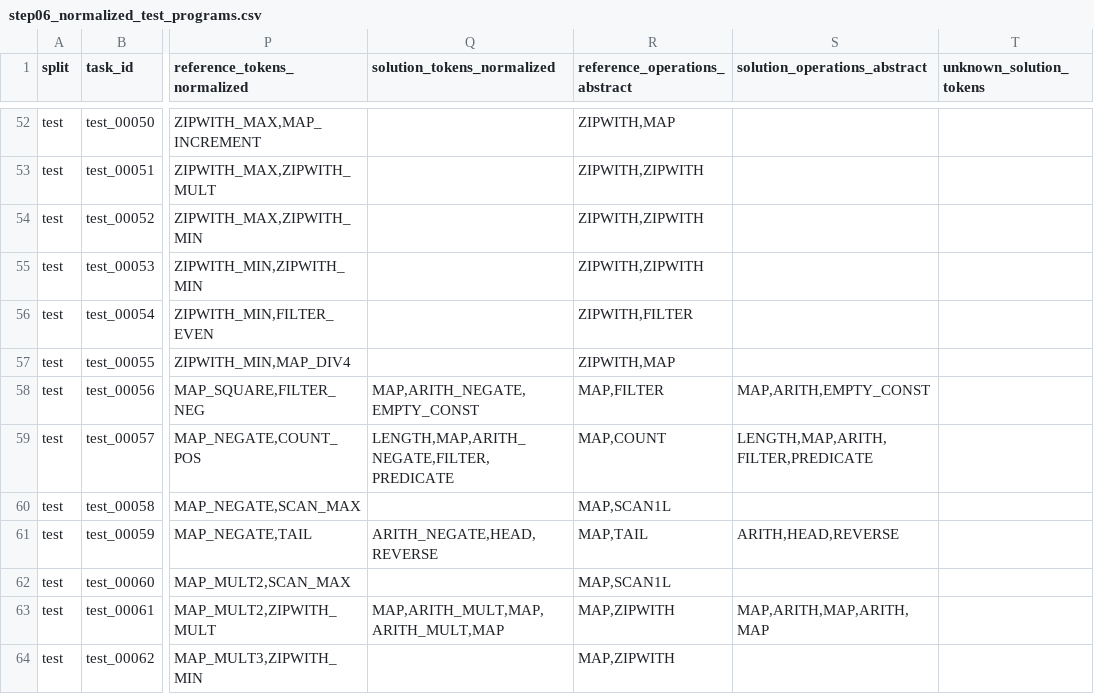
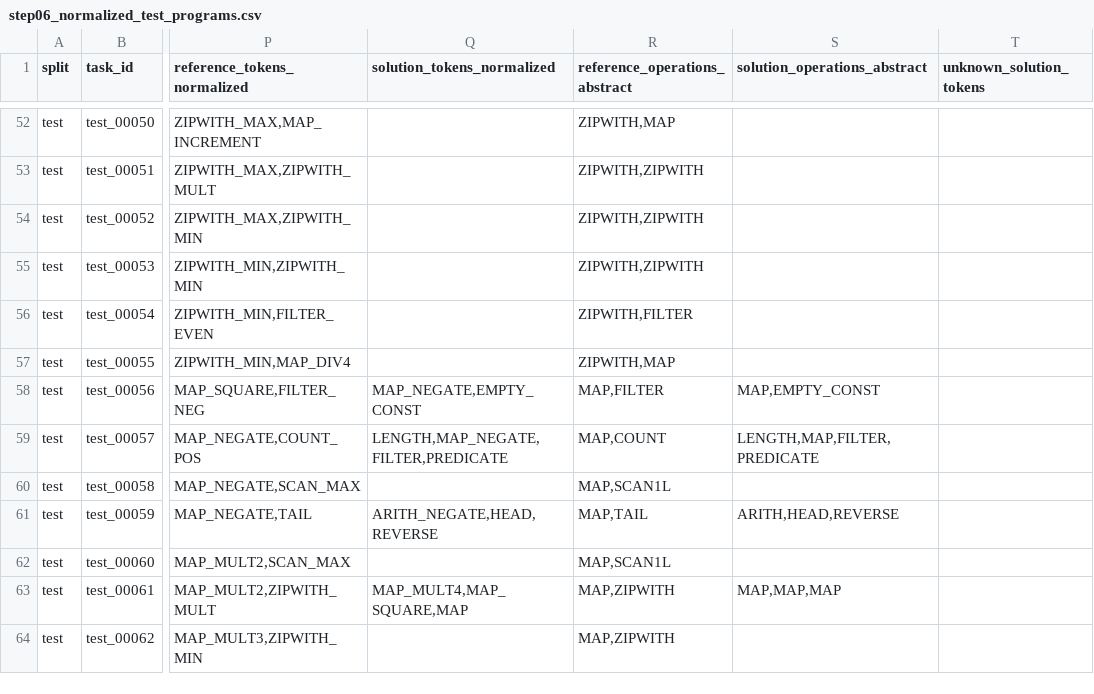
Before and after one commit to YOMILEONEL/ec, a CSV file: dreamcoder_train_test_pipeline_step_by_step/outputs/train_T_2_train__test_T_2_test__ET_15_TT_15_it_3_MF_10_rec_true_nocons_false/step06_normalize_programs/step06_normalized_test_programs.csv, drawn as a sheet; only a part is shown, gaps mark what is left out; the diff covers the shown part only; the diff names each change by its address in the sheet, - before the commit and + after, or states it on an @@ line.

```diff
--- a/dreamcoder_train_test_pipeline_step_by_step/outputs/train_T_2_train__test_T_2_test__ET_15_TT_15_it_3_MF_10_rec_true_nocons_false/step06_normalize_programs/step06_normalized_test_programs.csv
+++ b/dreamcoder_train_test_pipeline_step_by_step/outputs/train_T_2_train__test_T_2_test__ET_15_TT_15_it_3_MF_10_rec_true_nocons_false/step06_normalize_programs/step06_normalized_test_programs.csv
-Q58 (solution_tokens_normalized): MAP,ARITH_NEGATE,EMPTY_CONST
+Q58 (solution_tokens_normalized): MAP_NEGATE,EMPTY_CONST
-S58 (solution_operations_abstract): MAP,ARITH,EMPTY_CONST
+S58 (solution_operations_abstract): MAP,EMPTY_CONST
-Q59 (solution_tokens_normalized): LENGTH,MAP,ARITH_NEGATE,FILTER,PREDICATE
+Q59 (solution_tokens_normalized): LENGTH,MAP_NEGATE,FILTER,PREDICATE
-S59 (solution_operations_abstract): LENGTH,MAP,ARITH,FILTER,PREDICATE
+S59 (solution_operations_abstract): LENGTH,MAP,FILTER,PREDICATE
-Q63 (solution_tokens_normalized): MAP,ARITH_MULT,MAP,ARITH_MULT,MAP
+Q63 (solution_tokens_normalized): MAP_MULT4,MAP_SQUARE,MAP
-S63 (solution_operations_abstract): MAP,ARITH,MAP,ARITH,MAP
+S63 (solution_operations_abstract): MAP,MAP,MAP
```
Also changed, not shown: 32 edited cells elsewhere in this file, dreamcoder_train_test_pipeline_step_by_step/outputs/train_T_2_train__test_T_2_test__ET_15_TT_15_it_3_MF_10_rec_false_nocons_false/step06_normalize_programs/step06_normalized_test_programs.csv, dreamcoder_train_test_pipeline_step_by_step/outputs/train_T_2_train__test_T_2_test__ET_15_TT_15_it_3_MF_10_rec_false_nocons_false/step07_calculate_metrics/step07_test_results_with_metrics.csv, 11 other files.
